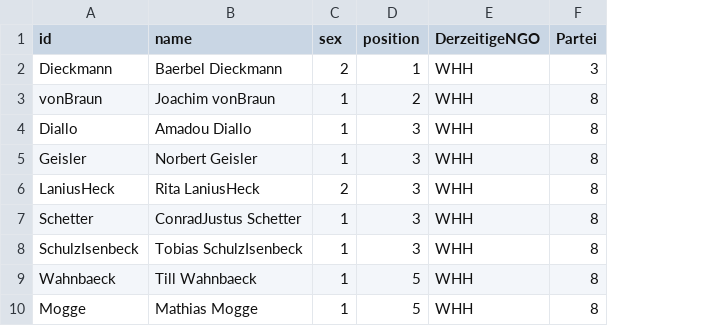
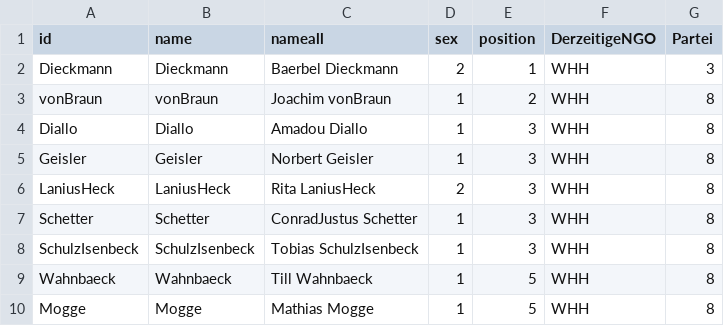
Before and after one commit to hdm-sw184/Die-magische-Sieben, a CSV file: test_nodelist.csv, drawn as a sheet; only a part is shown; addresses are those after the commit; the diff names each change by its address in the sheet, - before the commit and + after, or states it on an @@ line.

Commit message:
Update test_nodelist.csv

```diff
--- a/test_nodelist.csv
+++ b/test_nodelist.csv
+column B (name), rows 2-10: Dieckmann | vonBraun | Diallo | Geisler | LaniusHeck | Schetter | SchulzIsenbeck | Wahnbaeck | Mogge
-C1: name
+C1: nameall
```
